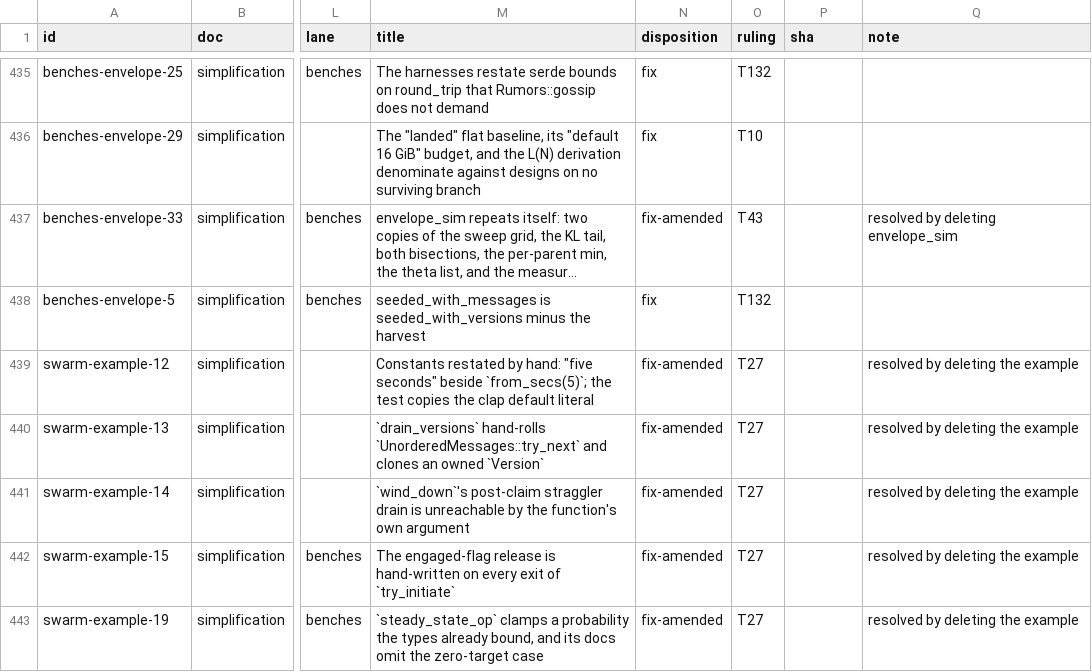
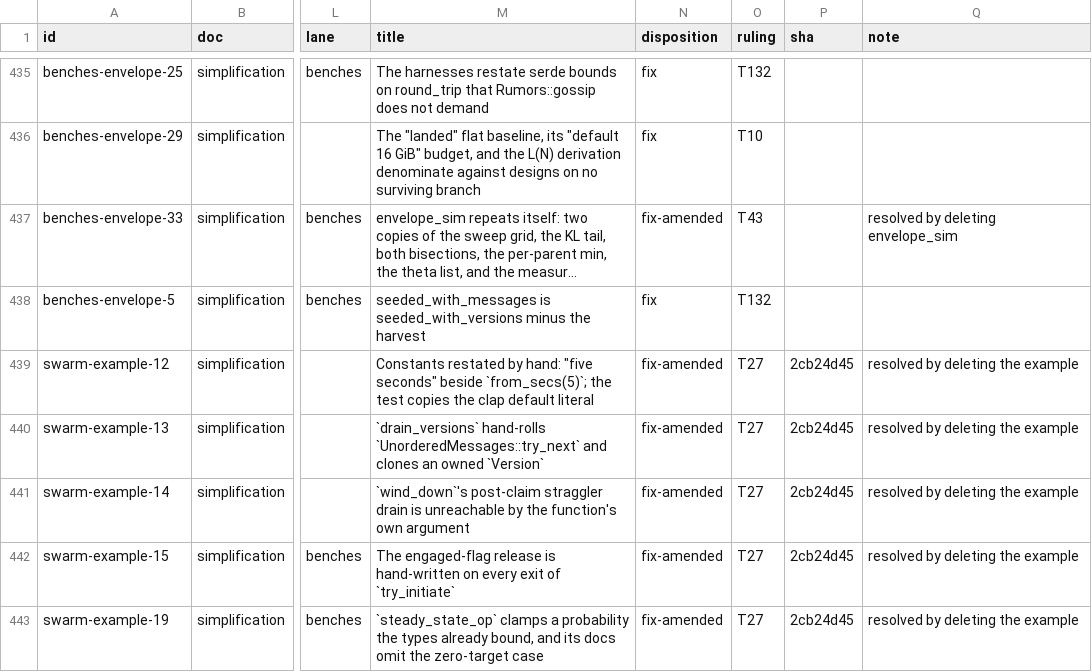
Before and after one commit to oxidecomputer/rumors, a TSV file: .agent-notes/2026-09-01-holistic-review-rumors/triage/ledger.tsv, drawn as a sheet; only a part is shown, gaps mark what is left out; long unchanged cells end in …; the diff covers the shown part only; the diff names each change by its address in the sheet, - before the commit and + after, or states it on an @@ line.

Commit message:
Agent note: ledger shas for the swarm lane (T27, T135)

```diff
--- a/.agent-notes/2026-09-01-holistic-review-rumors/triage/ledger.tsv
+++ b/.agent-notes/2026-09-01-holistic-review-rumors/triage/ledger.tsv
-P439:P443 (sha): (empty)
+P439:P443 (sha): 2cb24d45
```
Also changed, not shown: 26 edited cells elsewhere in this file.
